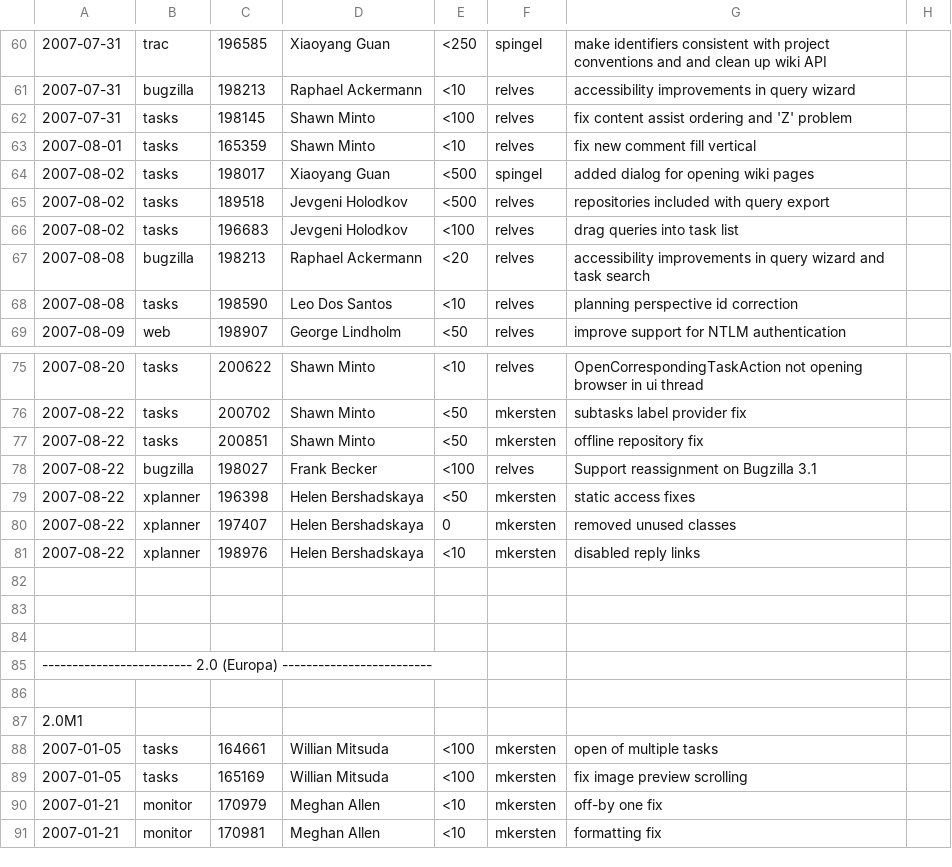
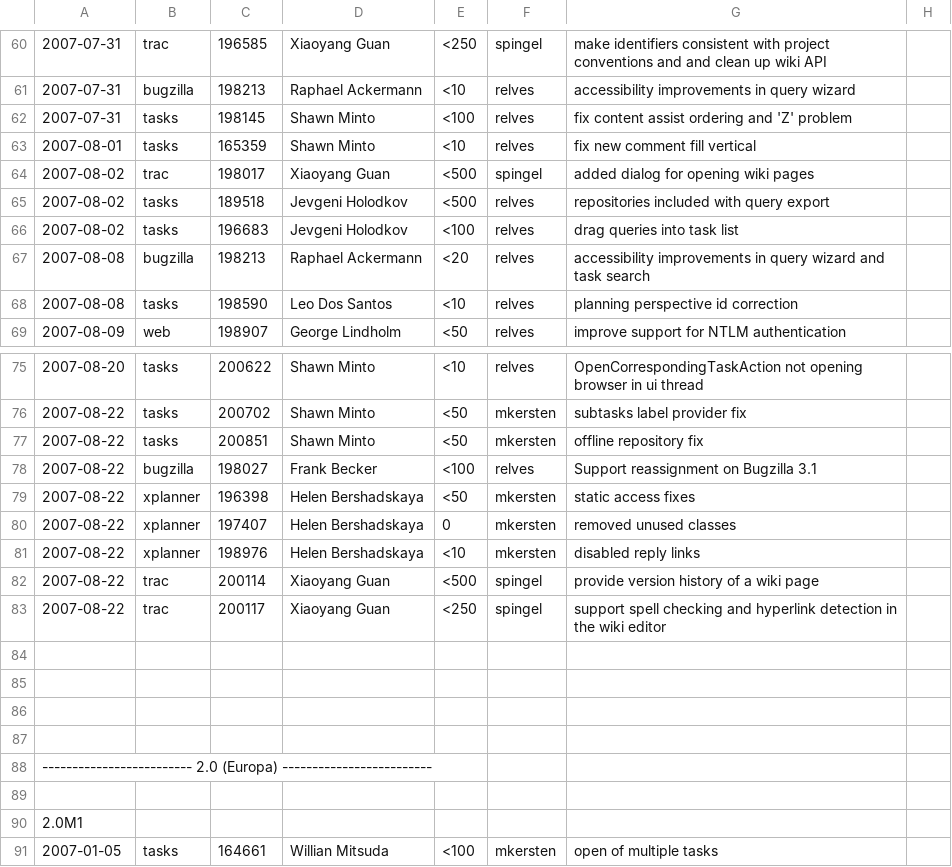
Before and after one commit to eclipse-mylyn/mylyn-website, a CSV file: doc/mylyn-iplog.csv, drawn as a sheet; only a part is shown, gaps mark what is left out; the shorter side is filled out with more unchanged rows; the diff names each change by its address in the sheet, - before the commit and + after, or states it on an @@ line.

Commit message:
NEW - bug 200114: provide version history of a wiki page https://bugs.eclipse.org/bugs/show_bug.cgi?id=200114

```diff
--- a/doc/mylyn-iplog.csv
+++ b/doc/mylyn-iplog.csv
-B64: tasks
+B64: trac
+row 82: 2007-08-22 | trac | 200114 | Xiaoyang Guan | <500 | spingel | provide version history of a wiki page
+row 83: 2007-08-22 | trac | 200117 | Xiaoyang Guan | <250 | spingel | support spell checking and hyperlink detection in the wiki editor
+row 84: (empty)
```
